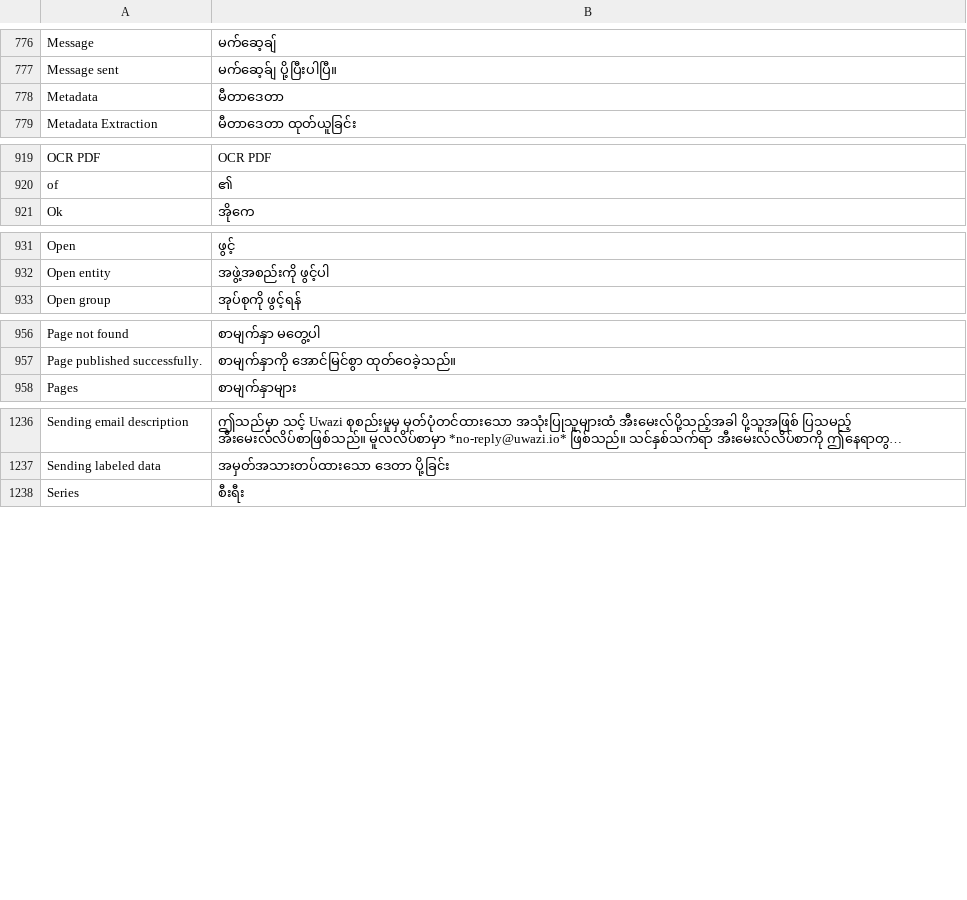
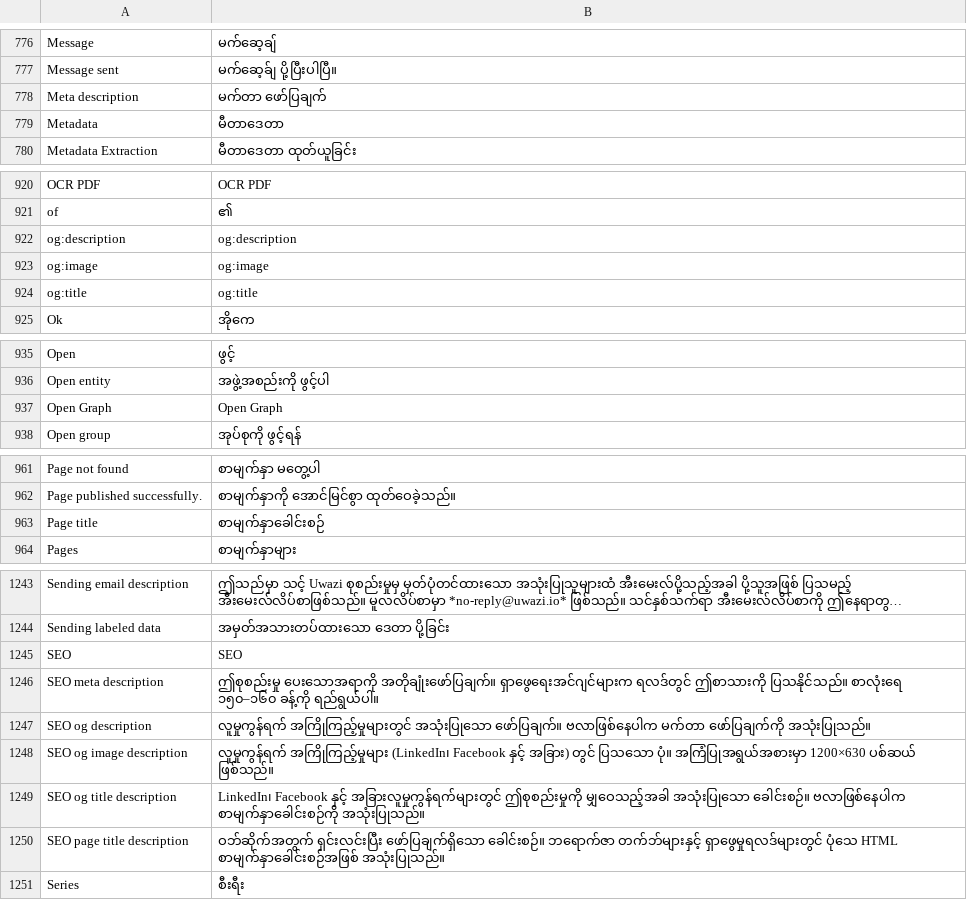
Before and after one commit to huridocs/uwazi, a CSV file: contents/ui-translations/my.csv, drawn as a sheet; only a part is shown, gaps mark what is left out; long unchanged cells end in …; the diff covers the shown part only; the diff names each change by its address in the sheet, - before the commit and + after, or states it on an @@ line.

```diff
--- a/contents/ui-translations/my.csv
+++ b/contents/ui-translations/my.csv
+row 778: Meta description | မက်တာ ဖော်ပြချက်
+row 922: og:description | og:description
+row 923: og:image | og:image
+row 924: og:title | og:title
+row 937: Open Graph | Open Graph
+row 963: Page title | စာမျက်နှာခေါင်းစဉ်
+row 1245: SEO | SEO
+row 1246: SEO meta description | ဤစုစည်းမှု ပေးသောအရာကို အတိုချုံးဖော်ပြချက်။ ရှာဖွေရေးအင်ဂျင်များက ရလဒ်တွင် ဤစာသားကို ပြသနိုင်သည်။ စာလုံးရေ ၁၅၀–၁၆၀ ခန့်ကို ရည်ရွယ်ပါ။
+row 1247: SEO og description | လူမှုကွန်ရက် အကြိုကြည့်မှုများတွင် အသုံးပြုသော ဖော်ပြချက်။ ဗလာဖြစ်နေပါက မက်တာ ဖော်ပြချက်ကို အသုံးပြုသည်။
+row 1248: SEO og image description | လူမှုကွန်ရက် အကြိုကြည့်မှုများ (LinkedIn၊ Facebook နှင့် အခြား) တွင် ပြသသော ပုံ။ အကြံပြုအရွယ်အစားမှာ 1200×630 ပစ်ဆယ် ဖြစ်သည်။
+row 1249: SEO og title description | LinkedIn၊ Facebook နှင့် အခြားလူမှုကွန်ရက်များတွင် ဤစုစည်းမှုကို မျှဝေသည့်အခါ အသုံးပြုသော ခေါင်းစဉ်။ ဗလာဖြစ်နေပါက စာမျက်နှာခေါင်းစဉ်ကို အသုံးပြုသည်။
+row 1250: SEO page title description | ဝဘ်ဆိုက်အတွက် ရှင်းလင်းပြီး ဖော်ပြချက်ရှိသော ခေါင်းစဉ်။ ဘရောက်ဇာ တက်ဘ်များနှင့် ရှာဖွေမှုရလဒ်များတွင် ပုံသေ HTML စာမျက်နှာခေါင်းစဉ်အဖြစ် အသုံးပြုသည်။
```
Also changed, not shown: 1 added row elsewhere in this file, contents/translation-context.csv, contents/ui-translations/el.csv, 42 other files.
